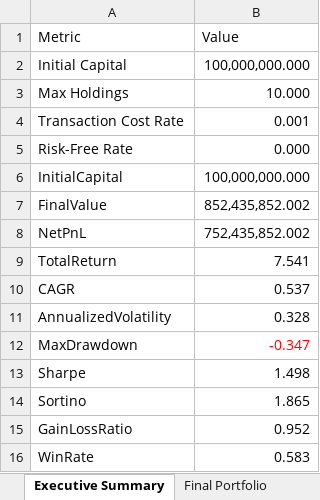
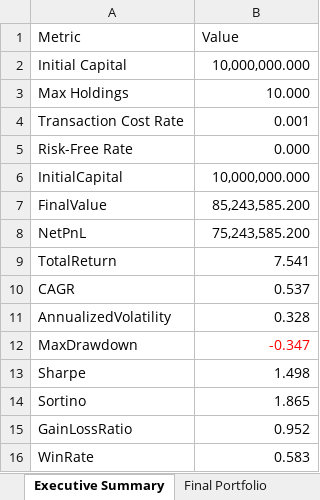
Before and after one commit to AnshulPawaskar/CitadelxFinesse-Challenge, an Excel workbook: results/competition_submission.xlsx, sheet Executive Summary, drawn as a sheet; values as stored, in another font and other column widths than the file's, no borders; table styles not drawn; the diff names each change by its address in the sheet, - before the commit and + after, or states it on an @@ line.

```diff
--- a/results/competition_submission.xlsx (sheet Executive Summary)
+++ b/results/competition_submission.xlsx (sheet Executive Summary)
-B2 (Value): 100,000,000.000
+B2 (Value): 10,000,000.000
-B6 (Value): 100,000,000.000
+B6 (Value): 10,000,000.000
-B7 (Value): 852,435,852.002
+B7 (Value): 85,243,585.200
-B8 (Value): 752,435,852.002
+B8 (Value): 75,243,585.200
```
Also changed, not shown: sheet Drawdown, sheet Final Portfolio, sheet OOS 2026, sheet Portfolio Weights, sheet Performance, sheet Annual Returns, 1 more sheet, 27 other files.
